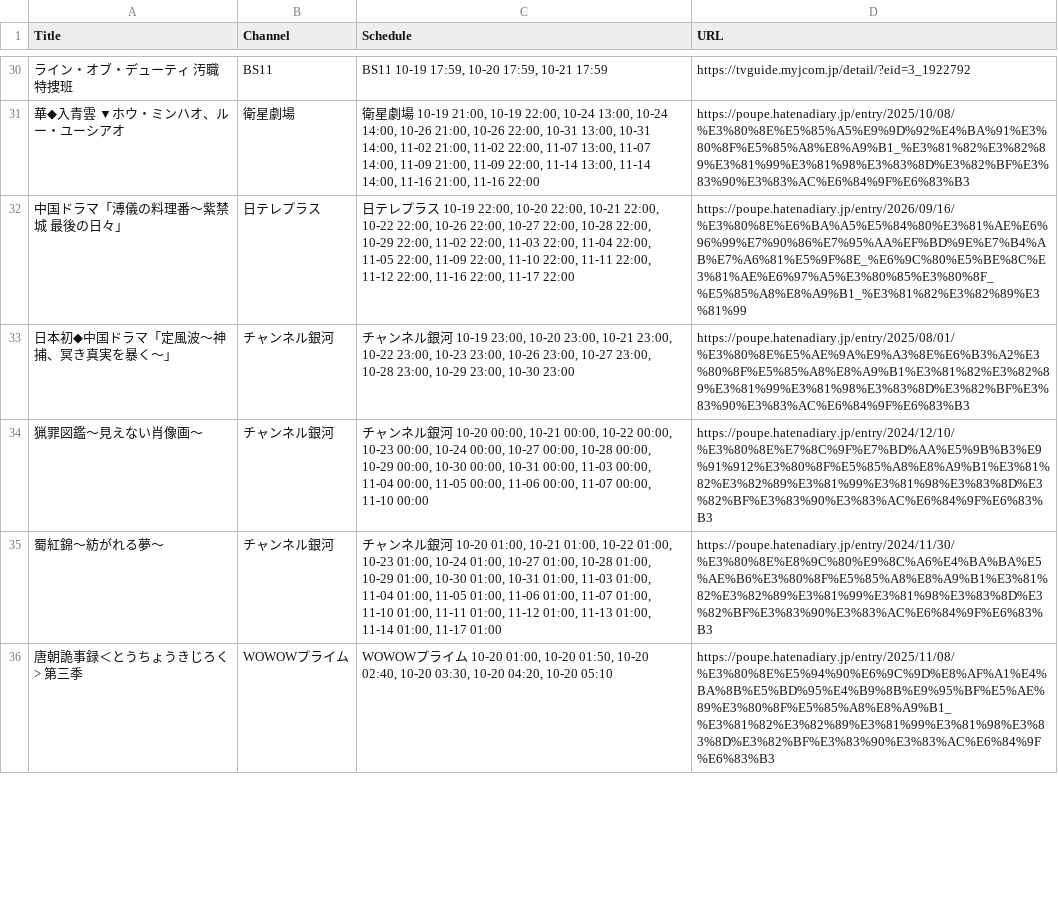
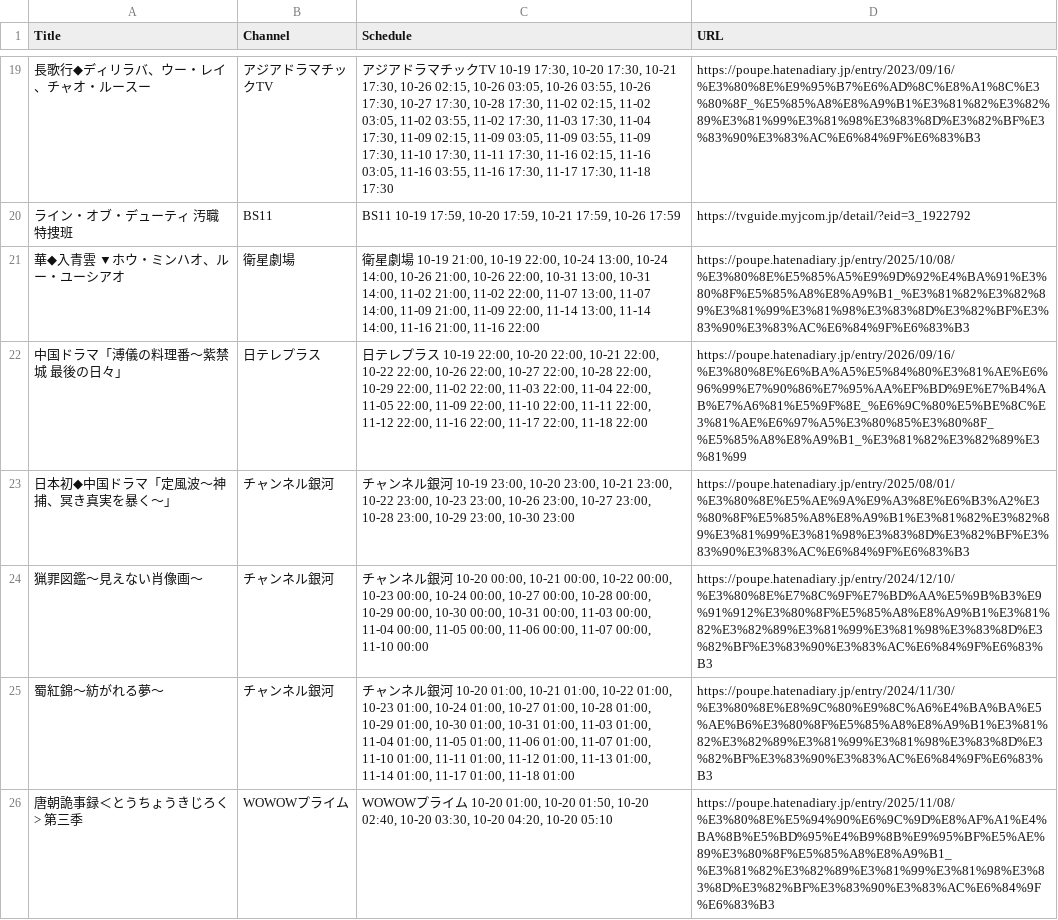
Before and after one commit to huazishanben7-afk/china-drama-app, a CSV file: public/data/schedule.csv, drawn as a sheet; only a part is shown, gaps mark what is left out; addresses are those after the commit; the diff covers the shown part only; the diff names each change by its address in the sheet, - before the commit and + after, or states it on an @@ line.

```diff
--- a/public/data/schedule.csv
+++ b/public/data/schedule.csv
+row 19: 長歌行◆ディリラバ、ウー・レイ、チャオ・ルースー | アジアドラマチックTV | アジアドラマチックTV 10-19 17:30, 10-20 17:30, 10-21 17:30, 10-26 02:15, 10-26 03:05, 10-26 03:55, 10-26 17:30, 10-27 17:30, 10-28 17:30, 11-02 02:15, 11-02 03:05, 11-02 03:55, 11-02 17:30, 11-03 17:30, 11-04 17:30, 11-09 02:15, 11-09 03:05, 11-09 03:55, 11-09 17:30, 11-10 17:30, 11-11 17:30, 11-16 02:15, 11-16 03:05, 11-16 03:55, 11-16 17:30, 11-17 17:30, 11-18 17:30 | https://poupe.hatenadiary.jp/entry/2023/09/16/%E3%80%8E%E9%95%B7%E6%AD%8C%E8%A1%8C%E3%80%8F_%E5%85%A8%E8%A9%B1%E3%81%82%E3%82%89%E3%81%99%E3%81%98%E3%83%8D%E3%82%BF%E3%83%90%E3%83%AC%E6%84%9F%E6%83%B3
-C20 (Schedule): …17:59, 10-21 17:59
+C20 (Schedule): …17:59, 10-21 17:59, 10-26 17:59
-C22 (Schedule): …22:00, 11-17 22:00
+C22 (Schedule): …22:00, 11-17 22:00, 11-18 22:00
-C25 (Schedule): …01:00, 11-17 01:00
+C25 (Schedule): …01:00, 11-17 01:00, 11-18 01:00
```
Also changed, not shown: 11 added rows, 12 removed rows and 21 edited cells elsewhere in this file, 1 other file.
